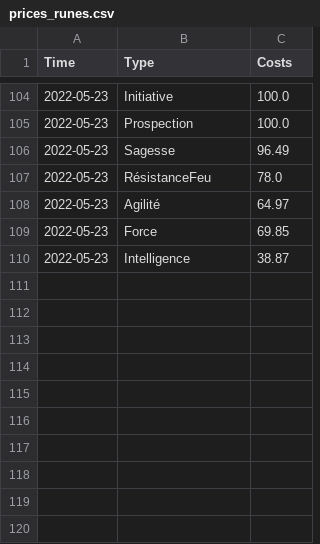
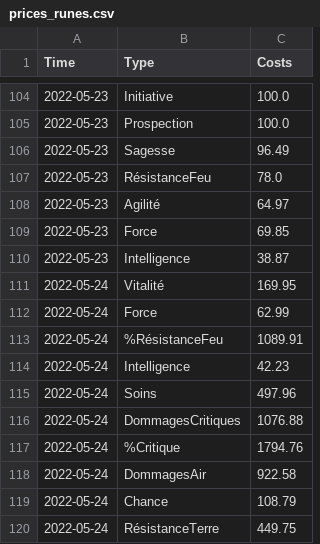
Before and after one commit to Valentin-alix/Bot-Dofus-Mitm, a CSV file: gui/assets/csv/prices_runes.csv, drawn as a sheet; only a part is shown, gaps mark what is left out.

```diff
--- a/gui/assets/csv/prices_runes.csv
+++ b/gui/assets/csv/prices_runes.csv
@@ -110 +110,11 @@ Time;Type;Costs
 2022-05-23;Intelligence;38.87
+2022-05-24;Vitalité;169.95
+2022-05-24;Force;62.99
+2022-05-24;%RésistanceFeu;1089.91
+2022-05-24;Intelligence;42.23
+2022-05-24;Soins;497.96
+2022-05-24;DommagesCritiques;1076.88
+2022-05-24;%Critique;1794.76
+2022-05-24;DommagesAir;922.58
+2022-05-24;Chance;108.79
+2022-05-24;RésistanceTerre;449.75
```
Also changed, not shown: 5 other files.
